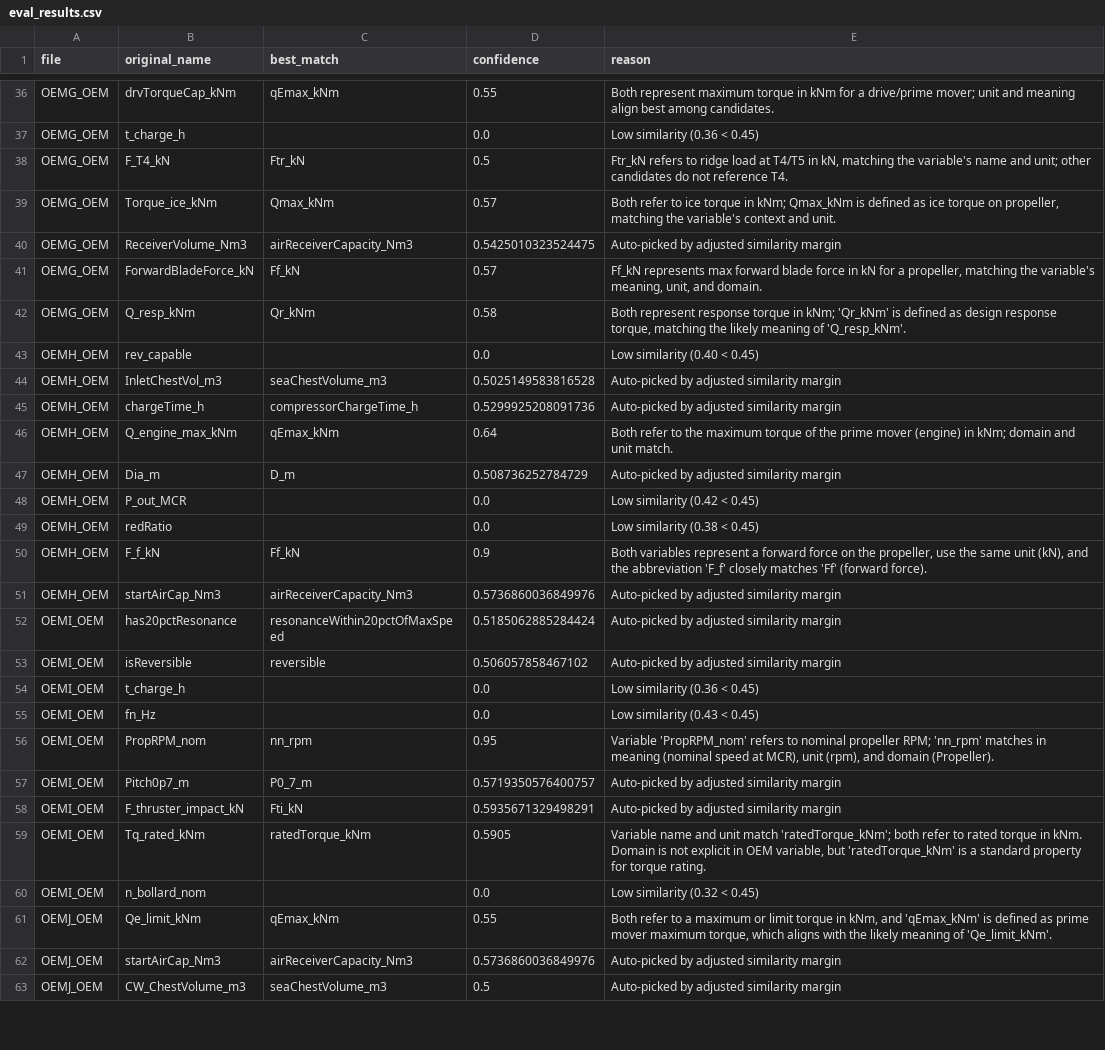
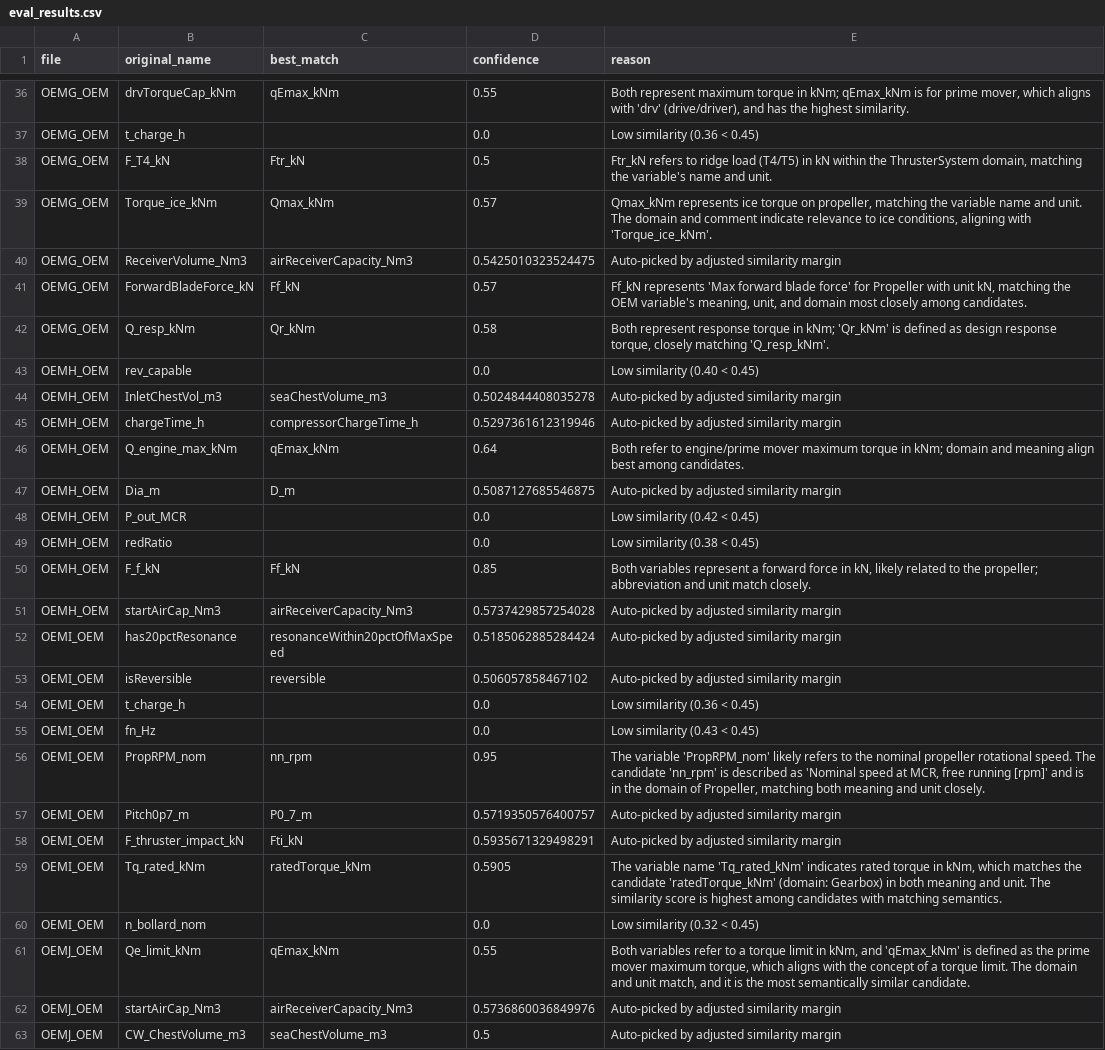
Before and after one commit to saadahmedrana/SHIP-ONTOLOGY, a CSV file: TESTFILES/eval_results.csv, drawn as a sheet; only a part is shown, gaps mark what is left out; the diff covers the shown part only; the diff names each change by its address in the sheet, - before the commit and + after, or states it on an @@ line.

```diff
--- a/TESTFILES/eval_results.csv
+++ b/TESTFILES/eval_results.csv
-E36 (reason): …torque in kNm for a drive/prime mover; unit and meaning align best among candidates.
+E36 (reason): …torque in kNm; qEmax_kNm is for prime mover, which aligns with 'drv' (drive/driver), and has the highest similarity.
-E38 (reason): …ridge load at T4/T5 in kN, matching the variable's name and unit; other candidates do not reference T4.
+E38 (reason): …ridge load (T4/T5) in kN within the ThrusterSystem domain, matching the variable's name and unit.
-E39 (reason): Both refer to ice torque in kNm; Qmax_kNm is defined as ice torque on propeller, matching the variable's context and unit.
+E39 (reason): Qmax_kNm represents ice torque on propeller, matching the variable name and unit. The domain and comment indicate relevance to ice conditions, aligning with 'Torque_ice_kNm'.
-E41 (reason): Ff_kN represents max forward blade force in kN for a propeller, matching the variable's meaning, unit, and domain.
+E41 (reason): Ff_kN represents 'Max forward blade force' for Propeller with unit kN, matching the OEM variable's meaning, unit, and domain most closely among candidates.
-E42 (reason): …response torque, matching the likely meaning of 'Q_resp_kNm'.
+E42 (reason): …response torque, closely matching 'Q_resp_kNm'.
-D44 (confidence): 0.5025149583816528
+D44 (confidence): 0.5024844408035278
-D45 (confidence): 0.5299925208091736
+D45 (confidence): 0.5297361612319946
-E46 (reason): …refer to the maximum torque of the prime mover (engine) in kNm; domain and unit match.
+E46 (reason): …refer to engine/prime mover maximum torque in kNm; domain and meaning align best among candidates.
-D47 (confidence): 0.508736252784729
+D47 (confidence): 0.5087127685546875
-D50 (confidence): 0.9
+D50 (confidence): 0.85
-E50 (reason): …forward force on the propeller, use the same unit (kN), and the abbreviation 'F_f' closely matches 'Ff' (forward force).
+E50 (reason): …forward force in kN, likely related to the propeller; abbreviation and unit match closely.
-D51 (confidence): 0.5736860036849976
+D51 (confidence): 0.5737429857254028
-E56 (reason): Variable 'PropRPM_nom' refers to nominal propeller RPM; 'nn_rpm' matches in meaning (nominal speed at MCR), unit (rpm), and domain (Propeller).
+E56 (reason): The variable 'PropRPM_nom' likely refers to the nominal propeller rotational speed. The candidate 'nn_rpm' is described as 'Nominal speed at MCR, free running [rpm]' and is in the domain of Propeller, matching both meaning and unit closely.
-E59 (reason): Variable name and unit match 'ratedTorque_kNm'; both refer to rated torque in kNm. Domain is not explicit in OEM variable, but 'ratedTorque_kNm' is a standard property for torque rating.
+E59 (reason): The variable name 'Tq_rated_kNm' indicates rated torque in kNm, which matches the candidate 'ratedTorque_kNm' (domain: Gearbox) in both meaning and unit. The similarity score is highest among candidates with matching semantics.
-E61 (reason): Both refer to a maximum or limit torque in kNm, and 'qEmax_kNm' is defined as prime mover maximum torque, which aligns with the likely meaning of 'Qe_limit_kNm'.
+E61 (reason): Both variables refer to a torque limit in kNm, and 'qEmax_kNm' is defined as the prime mover maximum torque, which aligns with the concept of a torque limit. The domain and unit match, and it is the most semantically similar candidate.
```
Also changed, not shown: 38 edited cells elsewhere in this file, TESTFILES/evaluation_detailed.csv, 7 other files.
